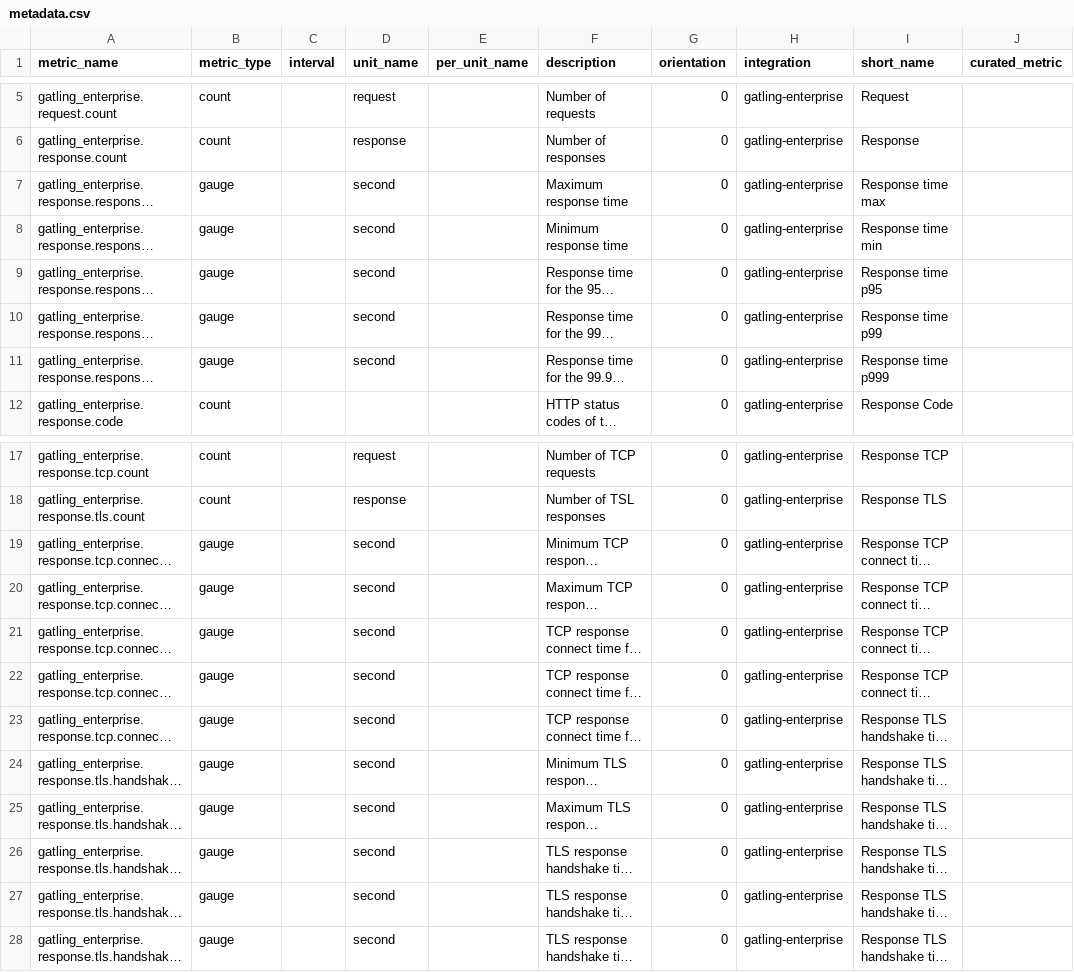
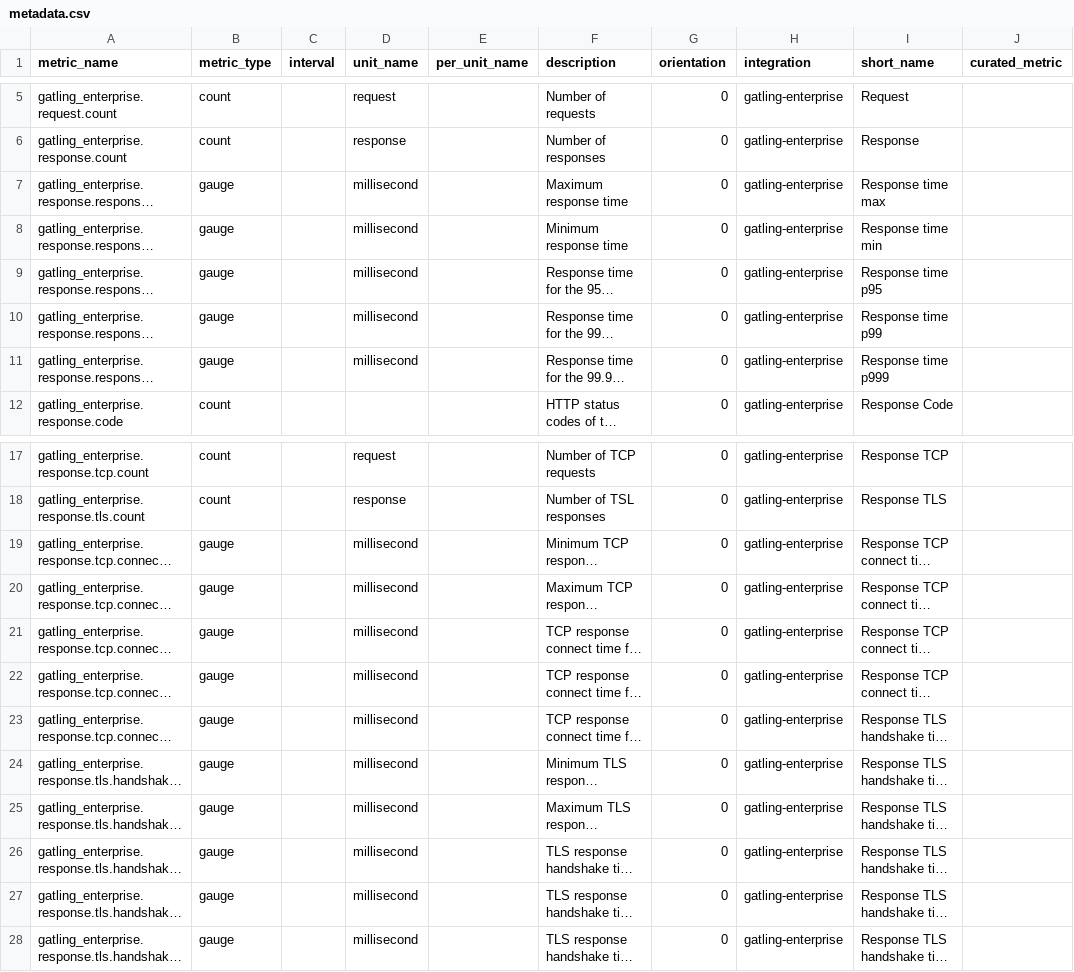
Before and after one commit to DataDog/integrations-extras, a CSV file: gatling_enterprise/metadata.csv, drawn as a sheet; only a part is shown, gaps mark what is left out; long unchanged cells end in …; the diff names each change by its address in the sheet, - before the commit and + after, or states it on an @@ line.

```diff
--- a/gatling_enterprise/metadata.csv
+++ b/gatling_enterprise/metadata.csv
-D7:D11 (unit_name): second
+D7:D11 (unit_name): millisecond
-D19:D28 (unit_name): second
+D19:D28 (unit_name): millisecond
```
Also changed, not shown: 1 other file.
